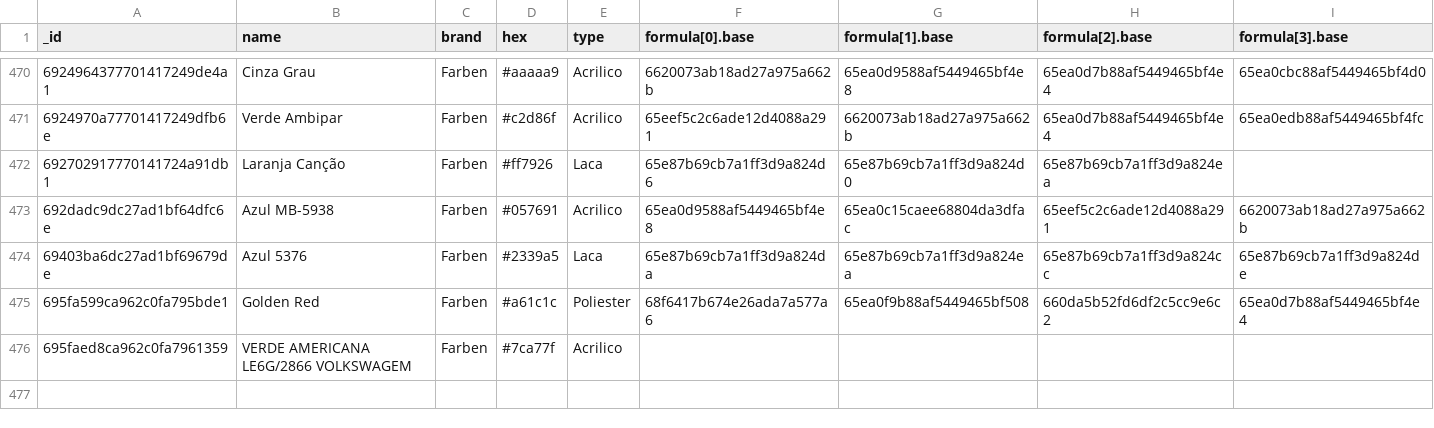
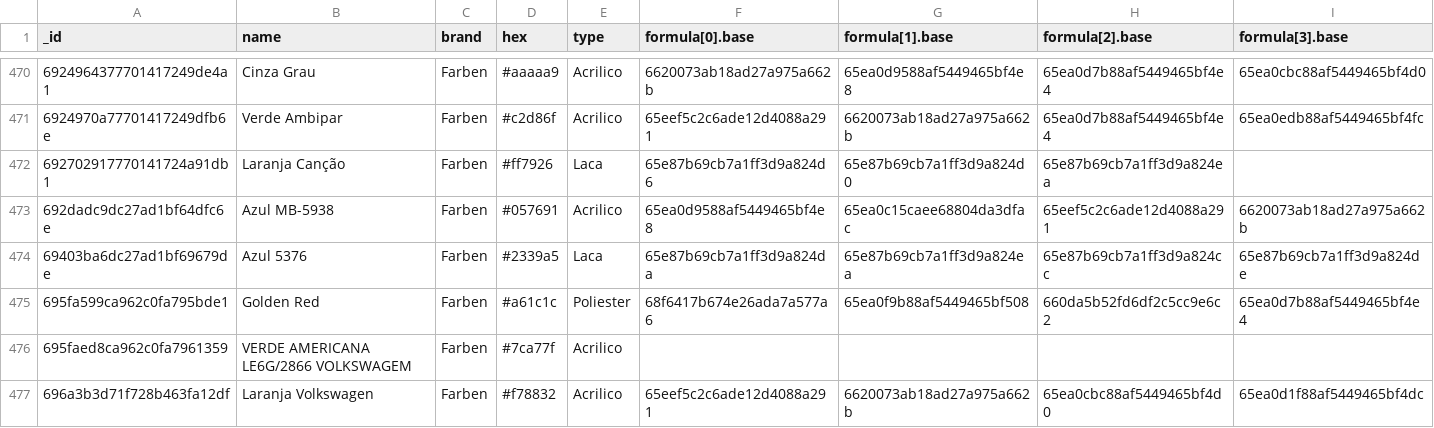
Before and after one commit to AnkaaDesign/api, a CSV file: prisma/seeds/csv/colors.csv, drawn as a sheet; only a part is shown, gaps mark what is left out; rows hold the shown columns only; the diff names each change by its address in the sheet, - before the commit and + after, or states it on an @@ line.

```diff
--- a/prisma/seeds/csv/colors.csv
+++ b/prisma/seeds/csv/colors.csv
+row 477: 696a3b3d71f728b463fa12df | Laranja Volkswagen | Farben | #f78832 | Acrilico | 65eef5c2c6ade12d4088a291 | 6620073ab18ad27a975a662b | 65ea0cbc88af5449465bf4d0 | 65ea0d1f88af5449465bf4dc
```
Also changed, not shown: prisma/seeds/csv/works.csv.
